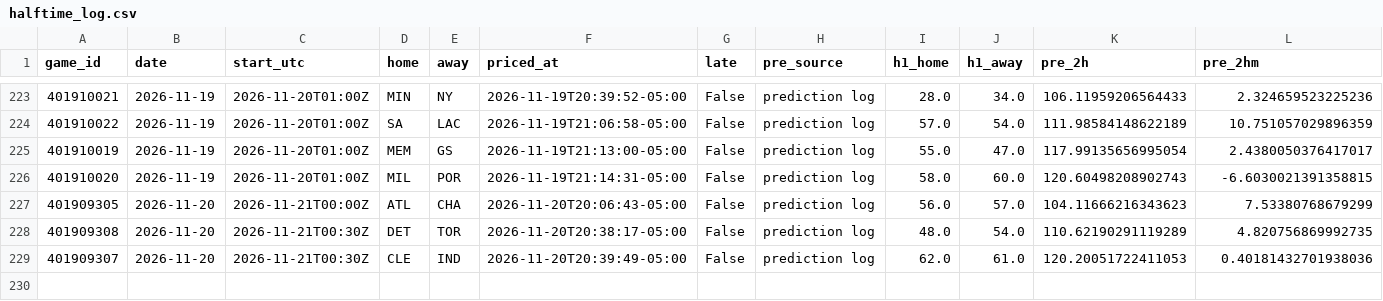
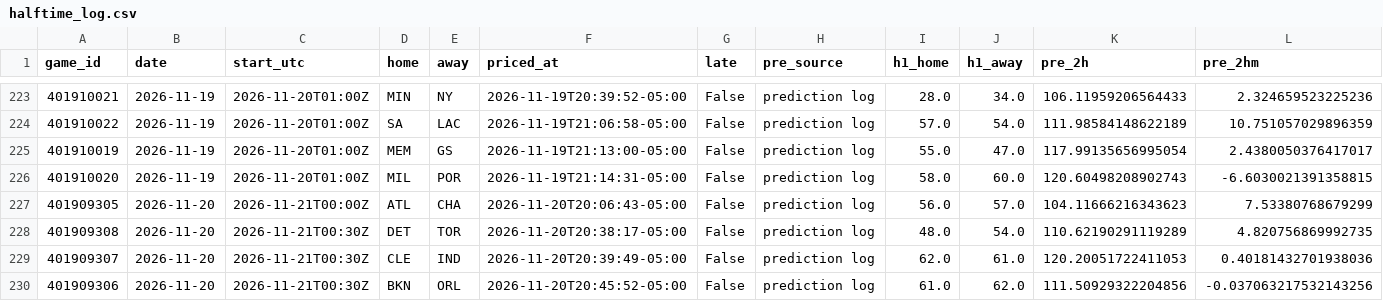
Before and after one commit to quintonmwilson/nba-model, a CSV file: model/halftime_log.csv, drawn as a sheet; only a part is shown, gaps mark what is left out; rows hold the shown columns only; the diff names each change by its address in the sheet, - before the commit and + after, or states it on an @@ line.

```diff
--- a/model/halftime_log.csv
+++ b/model/halftime_log.csv
+row 230: 401909306 | 2026-11-20 | 2026-11-21T00:30Z | BKN | ORL | 2026-11-20T20:45:52-05:00 | False | prediction log | 61.0 | 62.0 | 111.50929322204856 | -0.037063217532143256
```
Also changed, not shown: 1 other file.
